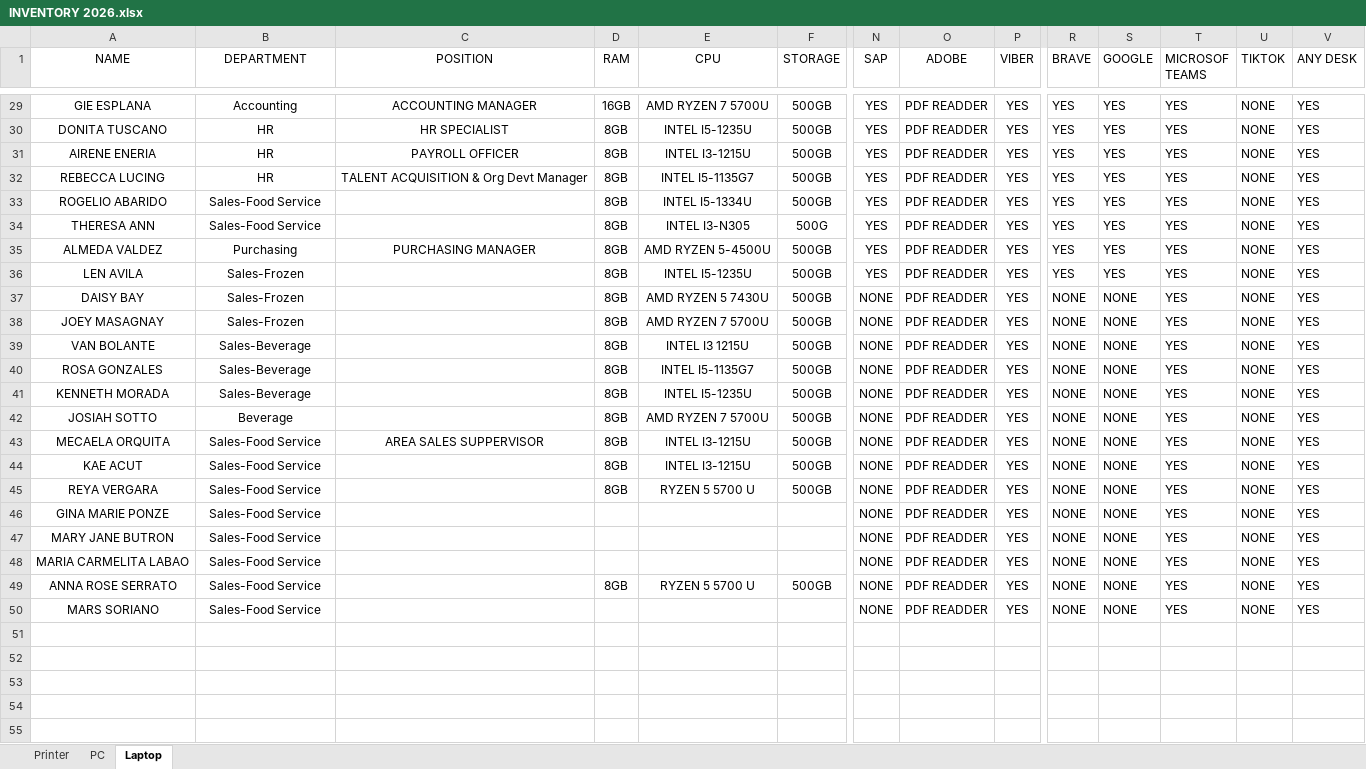
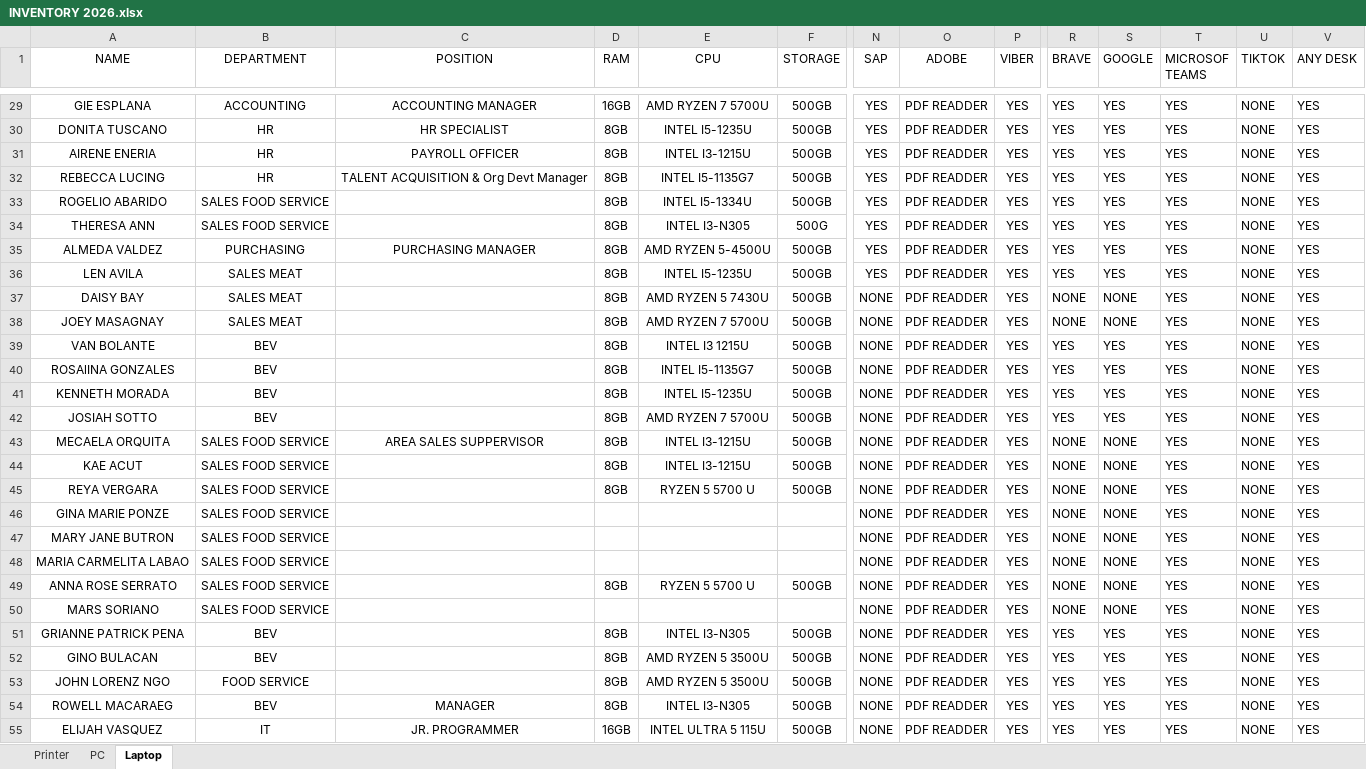
Before and after one commit to Badjau/inventory-system, an Excel workbook: INVENTORY 2026.xlsx, sheet Laptop, drawn as a sheet; only a part is shown, gaps mark what is left out; values as stored, in another font and other column widths than the file's, no borders; rows hold the shown columns only; the diff covers the shown part only; the diff names each change by its address in the sheet, - before the commit and + after, or states it on an @@ line.

```diff
--- a/INVENTORY 2026.xlsx (sheet Laptop)
+++ b/INVENTORY 2026.xlsx (sheet Laptop)
-B29 (DEPARTMENT): Accounting
+B29 (DEPARTMENT): ACCOUNTING
-B33:B34 (DEPARTMENT): Sales-Food Service
+B33:B34 (DEPARTMENT): SALES FOOD SERVICE
-B35 (DEPARTMENT): Purchasing
+B35 (DEPARTMENT): PURCHASING
-B36:B38 (DEPARTMENT): Sales-Frozen
+B36:B38 (DEPARTMENT): SALES MEAT
-B39:B41 (DEPARTMENT): Sales-Beverage
+B39:B41 (DEPARTMENT): BEV
-R39:R42 (BRAVE): NONE
+R39:R42 (BRAVE): YES
-S39:S42 (GOOGLE): NONE
+S39:S42 (GOOGLE): YES
-A40 (NAME): ROSA GONZALES
+A40 (NAME): ROSAlINA GONZALES
-B42 (DEPARTMENT): Beverage
+B42 (DEPARTMENT): BEV
-B43:B50 (DEPARTMENT): Sales-Food Service
+B43:B50 (DEPARTMENT): SALES FOOD SERVICE
+row 51: GRIANNE PATRICK PENA | BEV |  | 8GB | INTEL I3-N305 | 500GB | NONE | PDF READDER | YES | YES | YES | YES | NONE | YES
+row 52: GINO BULACAN | BEV |  | 8GB | AMD RYZEN 5 3500U | 500GB | NONE | PDF READDER | YES | YES | YES | YES | NONE | YES
+row 53: JOHN LORENZ NGO | FOOD SERVICE |  | 8GB | AMD RYZEN 5 3500U | 500GB | NONE | PDF READDER | YES | YES | YES | YES | NONE | YES
+row 54: ROWELL MACARAEG | BEV | MANAGER | 8GB | INTEL I3-N305 | 500GB | NONE | PDF READDER | YES | YES | YES | YES | NONE | YES
+row 55: ELIJAH VASQUEZ | IT | JR. PROGRAMMER | 16GB | INTEL ULTRA 5 115U | 500GB | NONE | PDF READDER | YES | YES | YES | YES | NONE | YES
```
Also changed, not shown: 2 added rows and 29 edited cells elsewhere in this sheet, sheet PC, sheet Printer, hidden cells, 17 other files.
